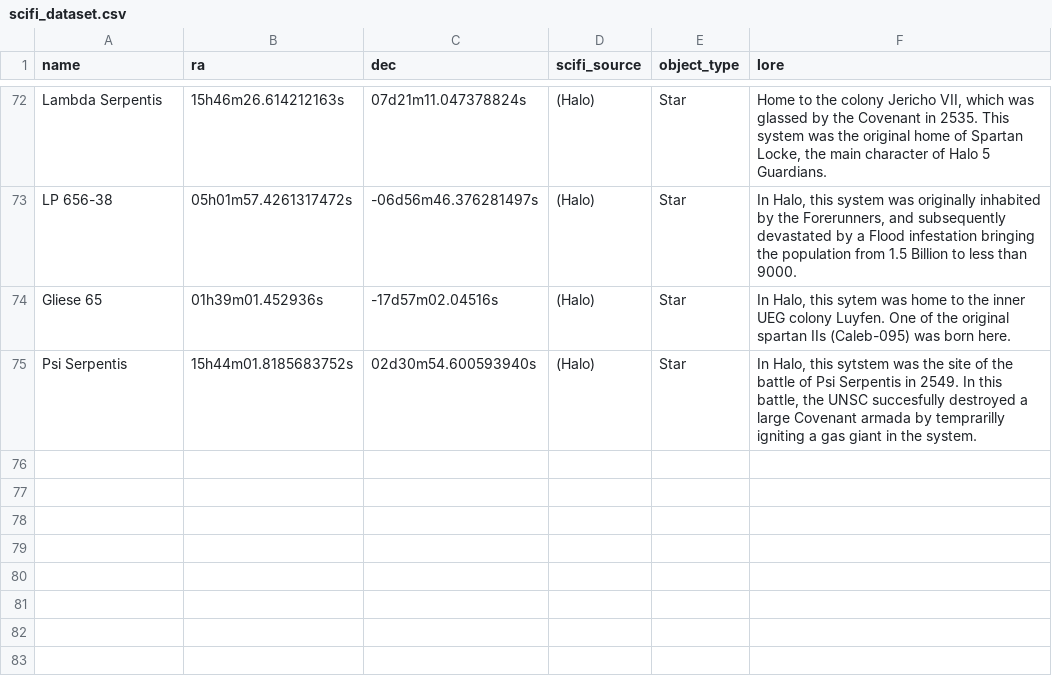
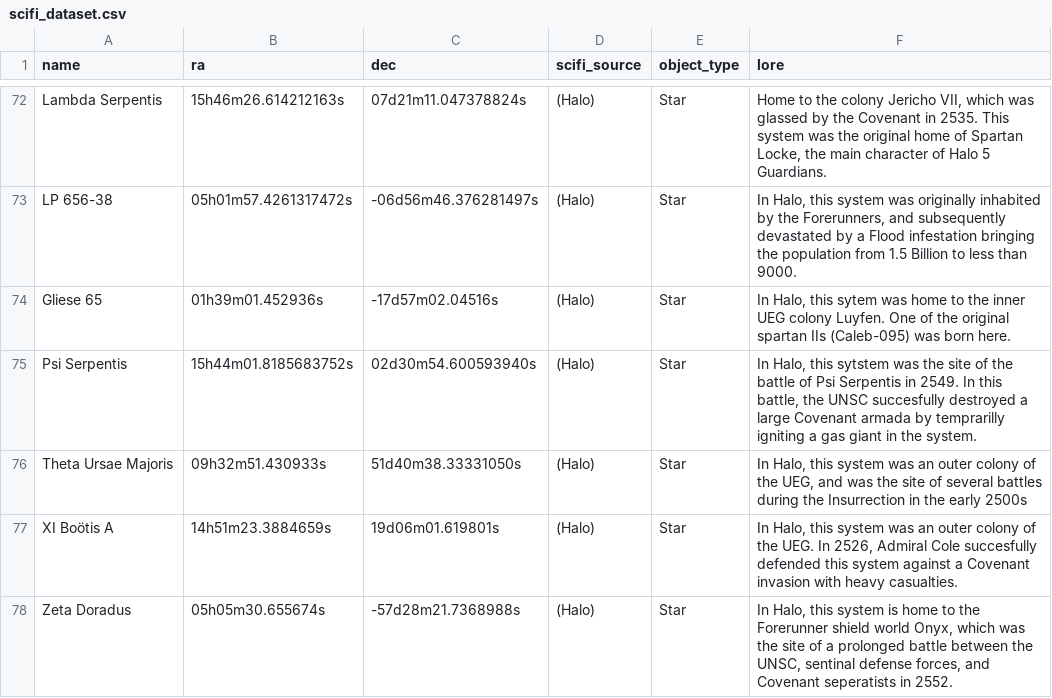
Before and after one commit to sharifikayvon/astrolore, a CSV file: src/astrolore/data/scifi_dataset.csv, drawn as a sheet; only a part is shown, gaps mark what is left out; the diff covers the shown part only; the diff names each change by its address in the sheet, - before the commit and + after, or states it on an @@ line.

Commit message:
add rows to dataset

```diff
--- a/src/astrolore/data/scifi_dataset.csv
+++ b/src/astrolore/data/scifi_dataset.csv
+row 76: Theta Ursae Majoris | 09h32m51.430933s | 51d40m38.33331050s | (Halo) | Star | In Halo, this system was an outer colony of the UEG, and was the site of several battles during the Insurrection in the early 2500s
+row 77: XI Boötis A | 14h51m23.3884659s | 19d06m01.619801s | (Halo) | Star | In Halo, this system was an outer colony of the UEG. In 2526, Admiral Cole succesfully defended this system against a Covenant invasion with heavy casualties.
+row 78: Zeta Doradus | 05h05m30.655674s | -57d28m21.7368988s | (Halo) | Star | In Halo, this system is home to the Forerunner shield world Onyx, which was the site of a prolonged battle between the UNSC, sentinal defense forces, and Covenant seperatists in 2552.
```
Also changed, not shown: 3 added rows and 6 edited cells elsewhere in this file.
